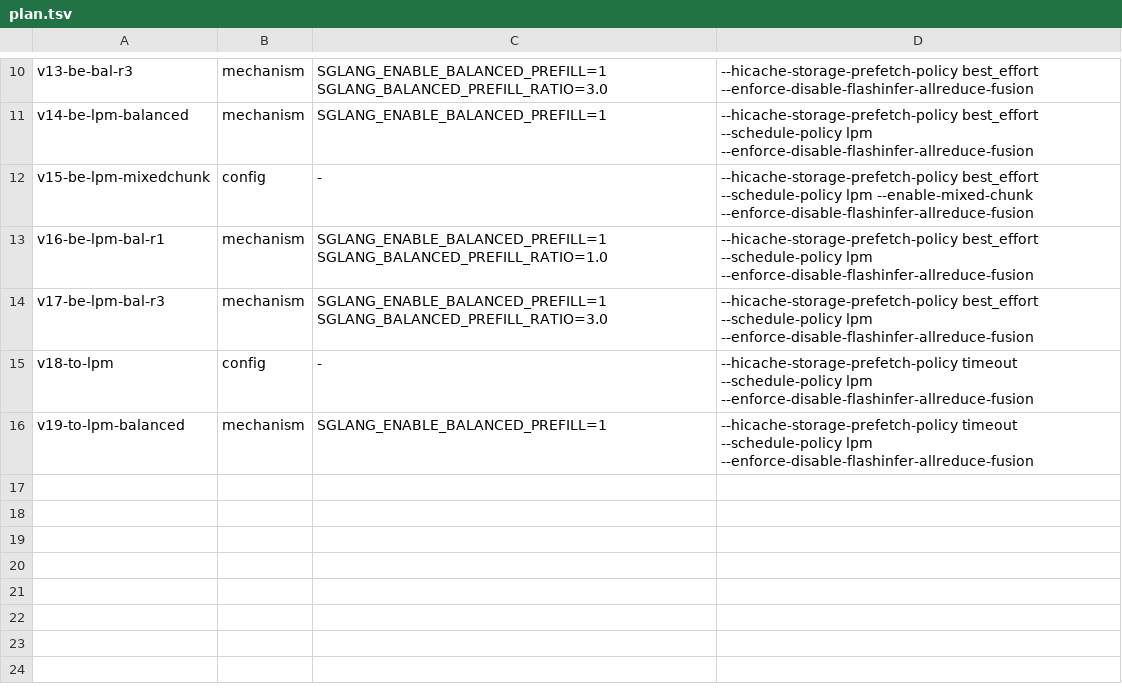
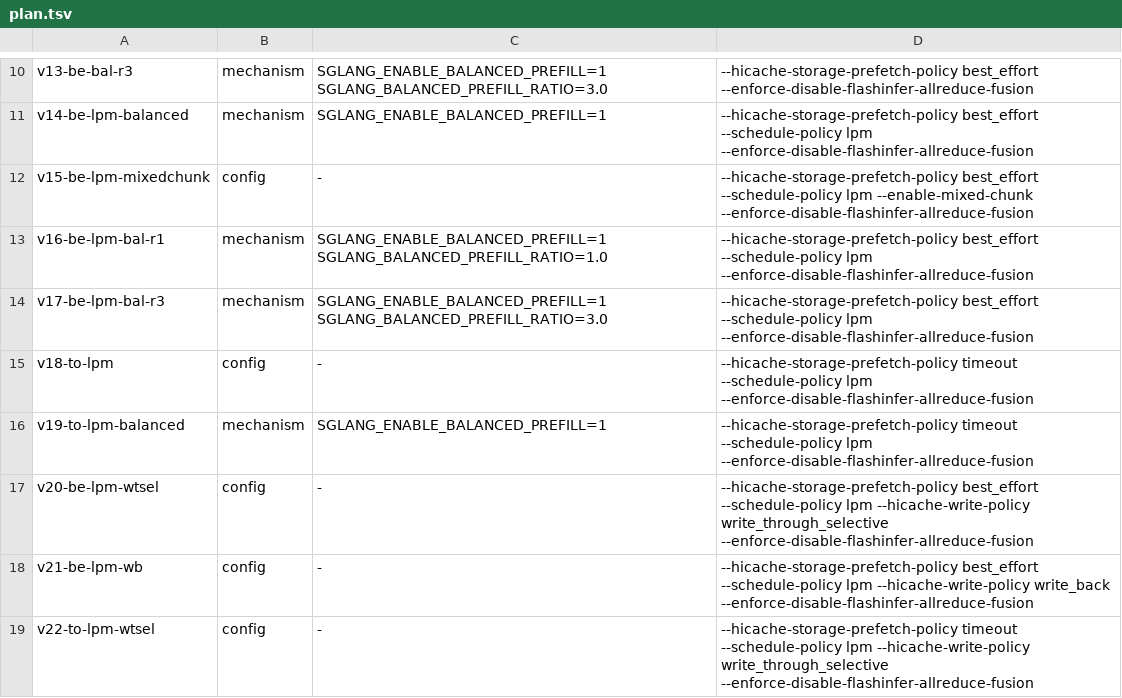
Before and after one commit to sgl-evolve/sglang, a TSV file: plan.tsv, drawn as a sheet; only a part is shown, gaps mark what is left out.

Commit message:
kv-flint-2c: extend plan (be/timeout + lpm + write-policy variants) to keep runner busy

```diff
--- a/plan.tsv
+++ b/plan.tsv
@@ -16 +16,4 @@ v18-to-lpm	config	-	--hicache-storage-prefetch-policy timeout --schedule-policy
 v19-to-lpm-balanced	mechanism	SGLANG_ENABLE_BALANCED_PREFILL=1	--hicache-storage-prefetch-policy timeout --schedule-policy lpm --enforce-disable-flashinfer-allreduce-fusion
+v20-be-lpm-wtsel	config	-	--hicache-storage-prefetch-policy best_effort --schedule-policy lpm --hicache-write-policy write_through_selective --enforce-disable-flashinfer-allreduce-fusion
+v21-be-lpm-wb	config	-	--hicache-storage-prefetch-policy best_effort --schedule-policy lpm --hicache-write-policy write_back --enforce-disable-flashinfer-allreduce-fusion
+v22-to-lpm-wtsel	config	-	--hicache-storage-prefetch-policy timeout --schedule-policy lpm --hicache-write-policy write_through_selective --enforce-disable-flashinfer-allreduce-fusion
```
